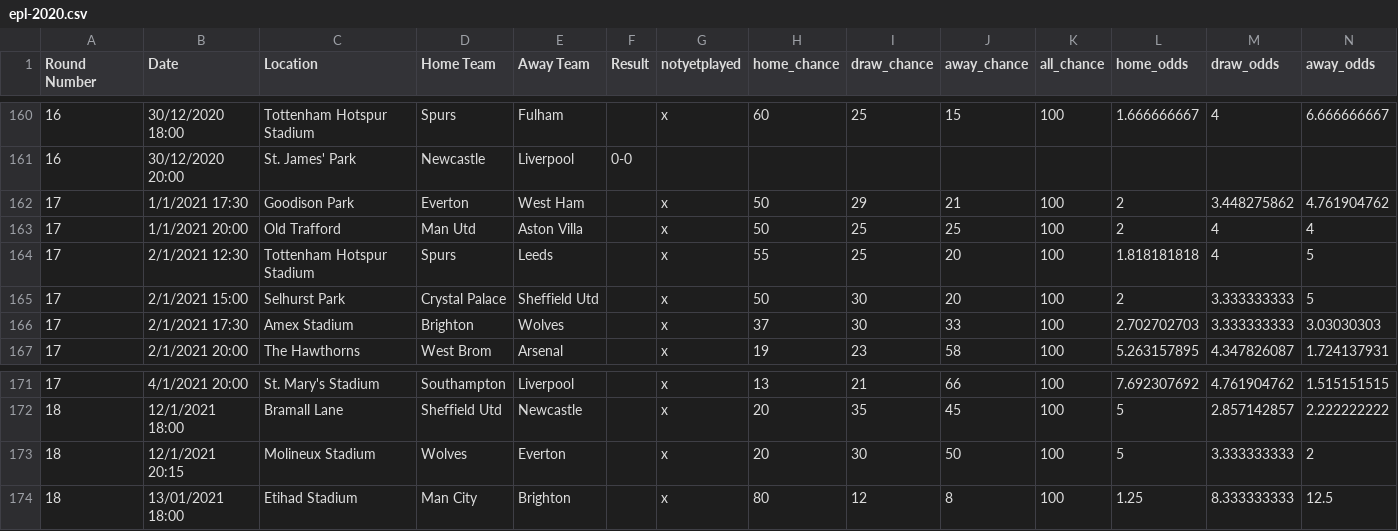
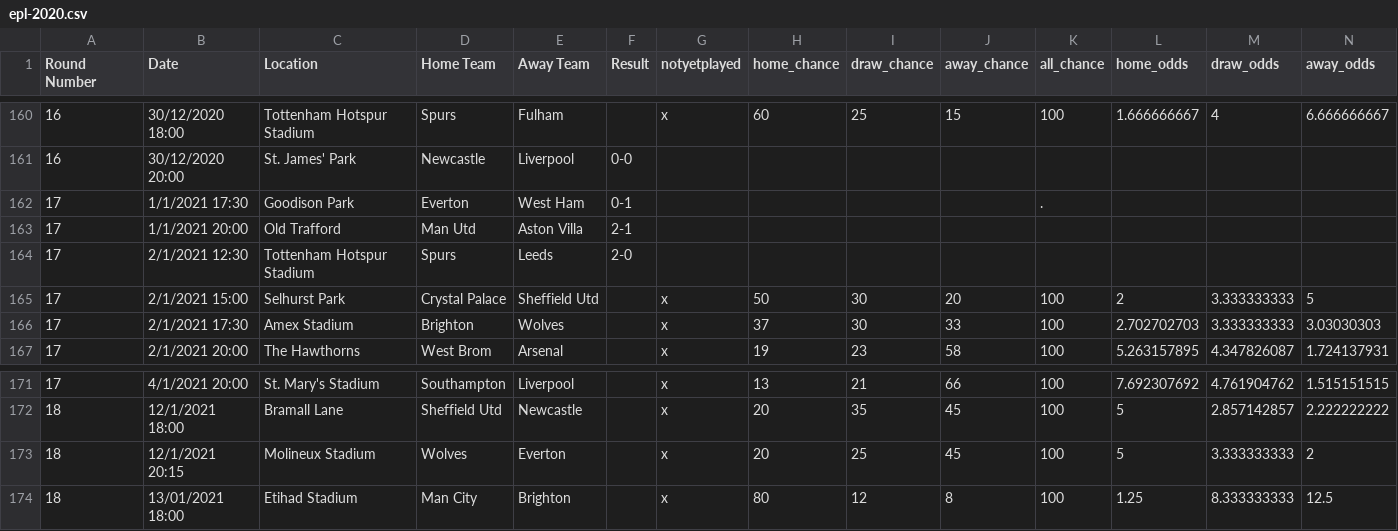
Before and after one commit to krinya/pl_simulation, a CSV file: data/epl-2020.csv, drawn as a sheet; only a part is shown, gaps mark what is left out.

Commit message:
Update epl-2020.csv

```diff
--- a/data/epl-2020.csv
+++ b/data/epl-2020.csv
@@ -161,5 +161,5 @@ Round Number,Date,Location,Home Team,Away Team,Result,notyetplayed,home_chance,d
 16,30/12/2020 20:00,St. James' Park,Newcastle,Liverpool,0-0,,,,,,,,
-17,1/1/2021 17:30,Goodison Park,Everton,West Ham,,x,50,29,21,100,2,3.448275862,4.761904762
-17,1/1/2021 20:00,Old Trafford,Man Utd,Aston Villa,,x,50,25,25,100,2,4,4
-17,2/1/2021 12:30,Tottenham Hotspur Stadium,Spurs,Leeds,,x,55,25,20,100,1.818181818,4,5
+17,1/1/2021 17:30,Goodison Park,Everton,West Ham,0-1,,,,,.,
+17,1/1/2021 20:00,Old Trafford,Man Utd,Aston Villa,2-1,,,,,,,,
+17,2/1/2021 12:30,Tottenham Hotspur Stadium,Spurs,Leeds,2-0,,,,,,,,
 17,2/1/2021 15:00,Selhurst Park,Crystal Palace,Sheffield Utd,,x,50,30,20,100,2,3.333333333,5
@@ -172,3 +172,3 @@ Round Number,Date,Location,Home Team,Away Team,Result,notyetplayed,home_chance,d
 18,12/1/2021 18:00,Bramall Lane,Sheffield Utd,Newcastle,,x,20,35,45,100,5,2.857142857,2.222222222
-18,12/1/2021 20:15,Molineux Stadium,Wolves,Everton,,x,20,30,50,100,5,3.333333333,2
+18,12/1/2021 20:15,Molineux Stadium,Wolves,Everton,,x,20,25,45,100,5,3.333333333,2
 18,13/01/2021 18:00,Etihad Stadium,Man City,Brighton,,x,80,12,8,100,1.25,8.333333333,12.5
```
